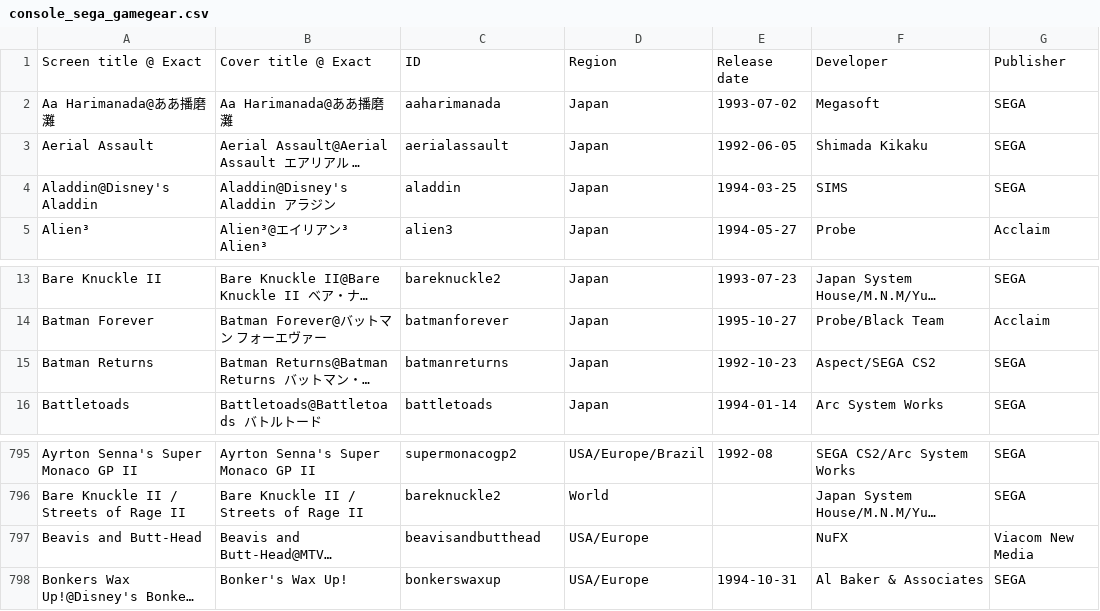
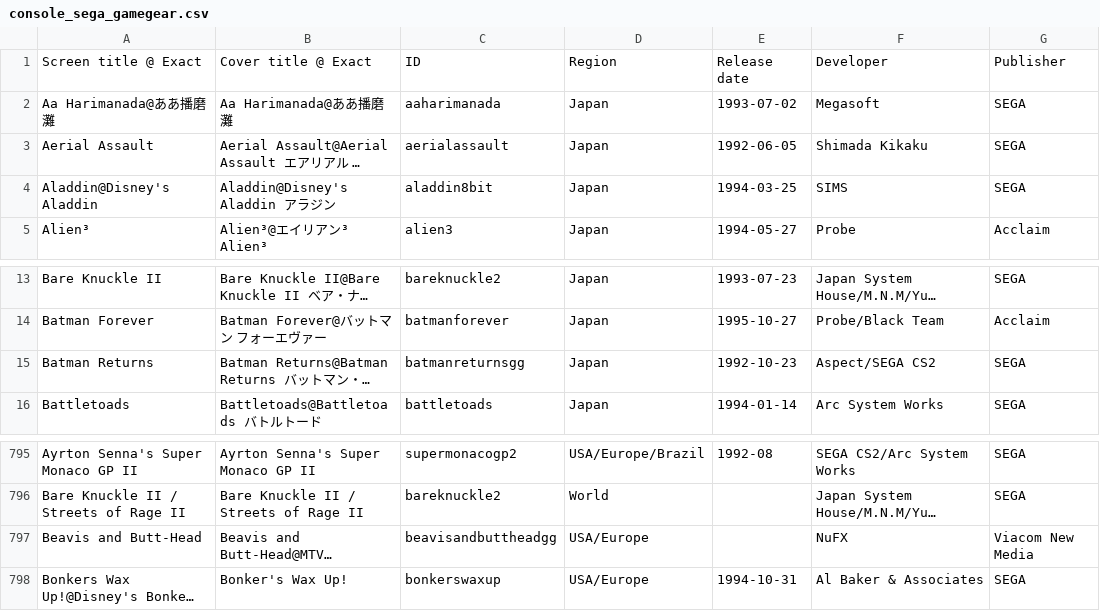
Before and after one commit to PigSaint/GameDataBase, a CSV file: console_sega_gamegear.csv, drawn as a sheet; only a part is shown, gaps mark what is left out; long unchanged cells end in …; the diff covers the shown part only; the diff names each change by its address in the sheet, - before the commit and + after, or states it on an @@ line.

```diff
--- a/console_sega_gamegear.csv
+++ b/console_sega_gamegear.csv
-C4: aladdin
+C4: aladdin8bit
-C15: batmanreturns
+C15: batmanreturnsgg
-C797: beavisandbutthead
+C797: beavisandbuttheadgg
```
Also changed, not shown: 29 edited cells elsewhere in this file.
